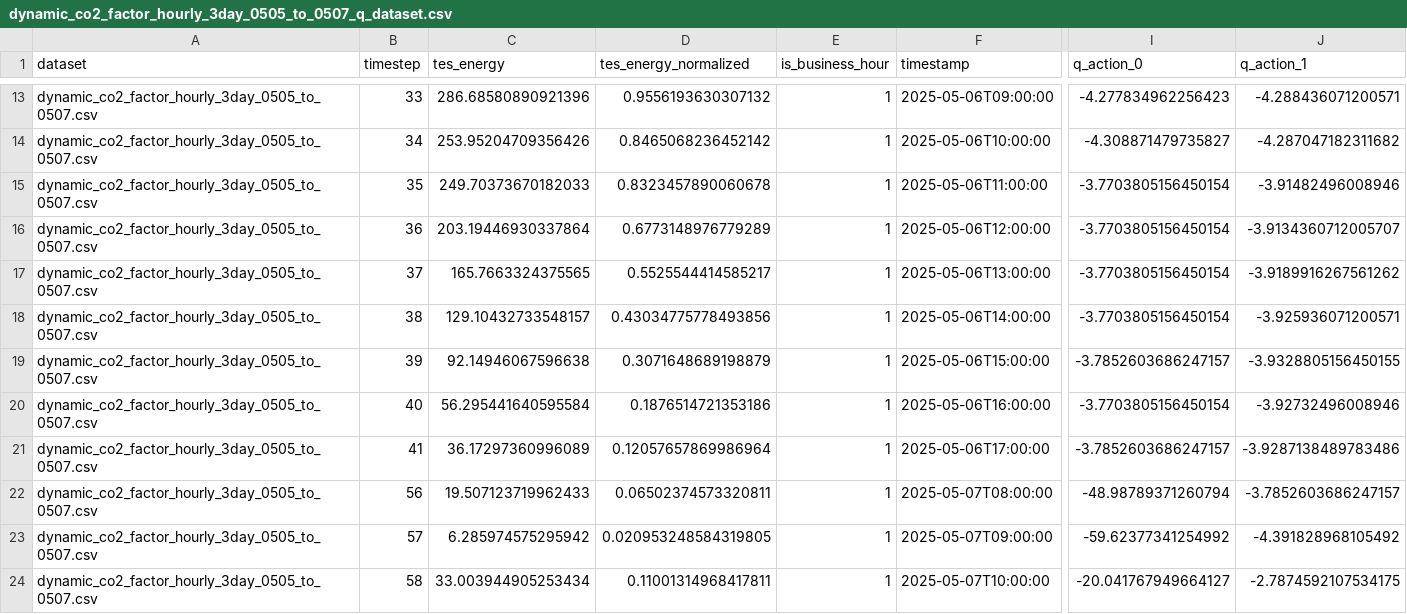
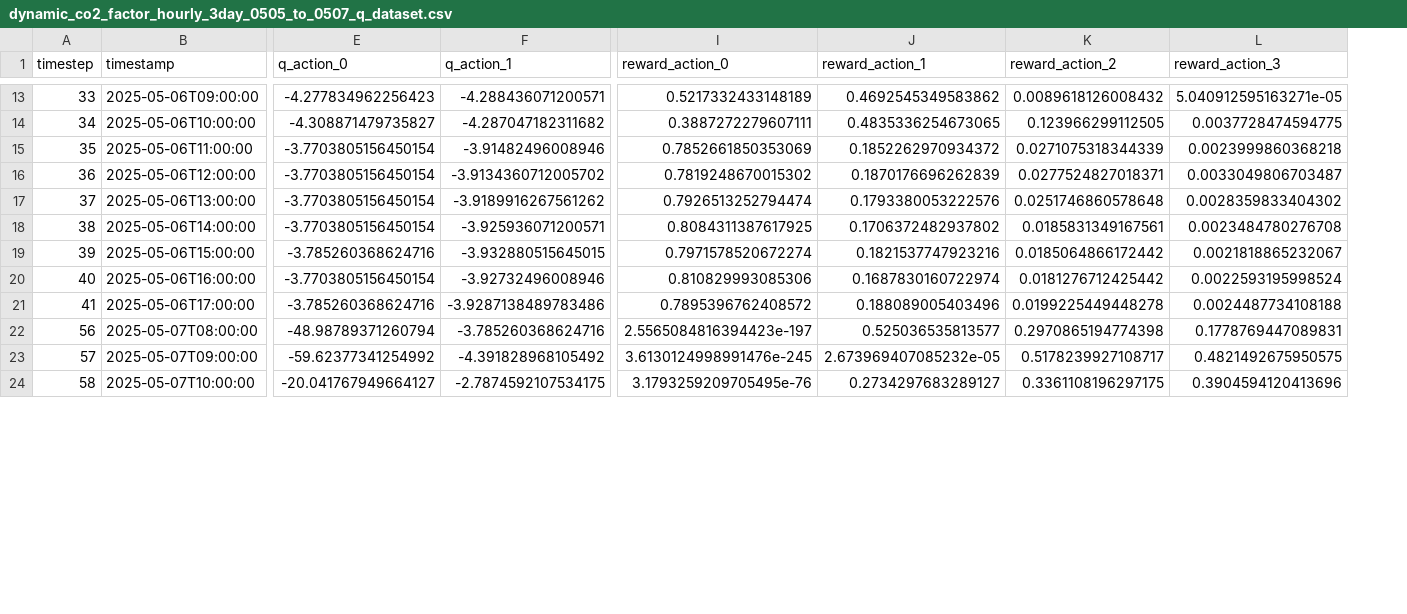
Before and after one commit to takumi0211/tes_grpo_trl, a CSV file: data/dynamic_co2_factor_hourly_3day_0505_to_0507_q_dataset.csv, drawn as a sheet; only a part is shown, gaps mark what is left out; removed rows and columns are numbered as before the commit, all else as after; the diff covers the shown part only; the diff names each change by its address in the sheet, - before the commit and + after, or states it on an @@ line.

```diff
--- a/data/dynamic_co2_factor_hourly_3day_0505_to_0507_q_dataset.csv
+++ b/data/dynamic_co2_factor_hourly_3day_0505_to_0507_q_dataset.csv
-column A (dataset), rows 13-24: all dynamic_co2_factor_hourly_3day_0505_to_0507.csv
-column C (tes_energy), rows 13-24: 286.68580890921396 | 253.95204709356426 | 249.70373670182033 | 203.19446930337864 | 165.7663324375565 | 129.10432733548157 | 92.14946067596638 | 56.295441640595584 | 36.17297360996089 | 19.507123719962433 | 6.285974575295942 | 33.003944905253434
-column D (tes_energy_normalized), rows 13-24: 0.9556193630307132 | 0.8465068236452142 | 0.8323457890060678 | 0.6773148976779289 | 0.5525544414585217 | 0.43034775778493856 | 0.3071648689198879 | 0.1876514721353186 | 0.12057657869986964 | 0.06502374573320811 | 0.020953248584319805 | 0.11001314968417811
-column E (is_business_hour), rows 13-24: all 1
+column I (reward_action_0), rows 13-24: 0.5217332433148189 | 0.3887272279607111 | 0.7852661850353069 | 0.7819248670015302 | 0.7926513252794474 | 0.8084311387617925 | 0.7971578520672274 | 0.810829993085306 | 0.7895396762408572 | 2.5565084816394423e-197 | 3.6130124998991476e-245 | 3.1793259209705495e-76
+column J (reward_action_1), rows 13-24: 0.4692545349583862 | 0.4835336254673065 | 0.1852262970934372 | 0.1870176696262839 | 0.1793380053222576 | 0.1706372482937802 | 0.1821537747923216 | 0.1687830160722974 | 0.188089005403496 | 0.525036535813577 | 2.673969407085232e-05 | 0.2734297683289127
+column K (reward_action_2), rows 13-24: 0.0089618126008432 | 0.123966299112505 | 0.0271075318344339 | 0.0277524827018371 | 0.0251746860578648 | 0.0185831349167561 | 0.0185064866172442 | 0.0181276712425442 | 0.0199225449448278 | 0.2970865194774398 | 0.5178239927108717 | 0.3361108196297175
+column L (reward_action_3), rows 13-24: 5.040912595163271e-05 | 0.0037728474594775 | 0.0023999860368218 | 0.0033049806703487 | 0.0028359833404302 | 0.0023484780276708 | 0.0021818865232067 | 0.0022593195998524 | 0.0024487734108188 | 0.1778769447089831 | 0.4821492675950575 | 0.3904594120413696
-F16 (q_action_1): -3.9134360712005707
+F16 (q_action_1): -3.9134360712005702
-E19 (q_action_0): -3.7852603686247157
+E19 (q_action_0): -3.785260368624716
-F19 (q_action_1): -3.9328805156450155
+F19 (q_action_1): -3.932880515645015
-E21 (q_action_0): -3.7852603686247157
+E21 (q_action_0): -3.785260368624716
-F22 (q_action_1): -3.7852603686247157
+F22 (q_action_1): -3.785260368624716
```
Also changed, not shown: 15 edited cells elsewhere in this file, data/dynamic_co2_factor_hourly_3day_0414_to_0416_q_dataset.csv, data/dynamic_co2_factor_hourly_3day_0512_to_0514_q_dataset.csv, 14 other files.
